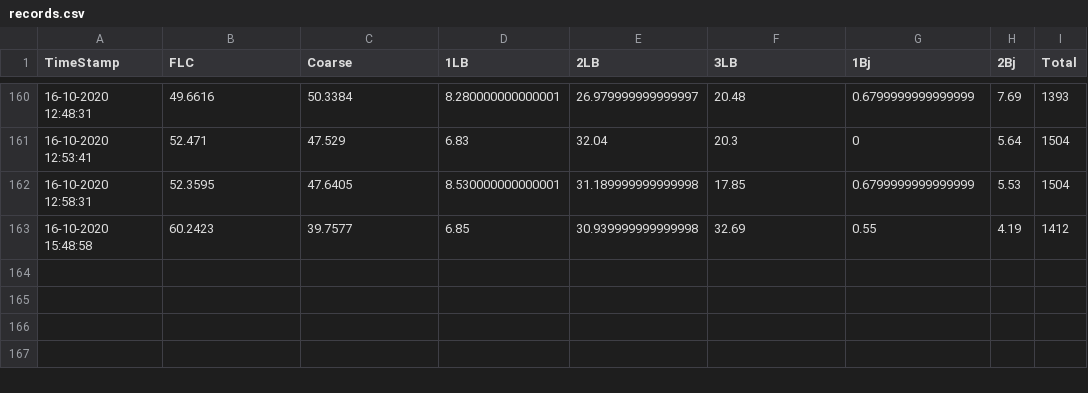
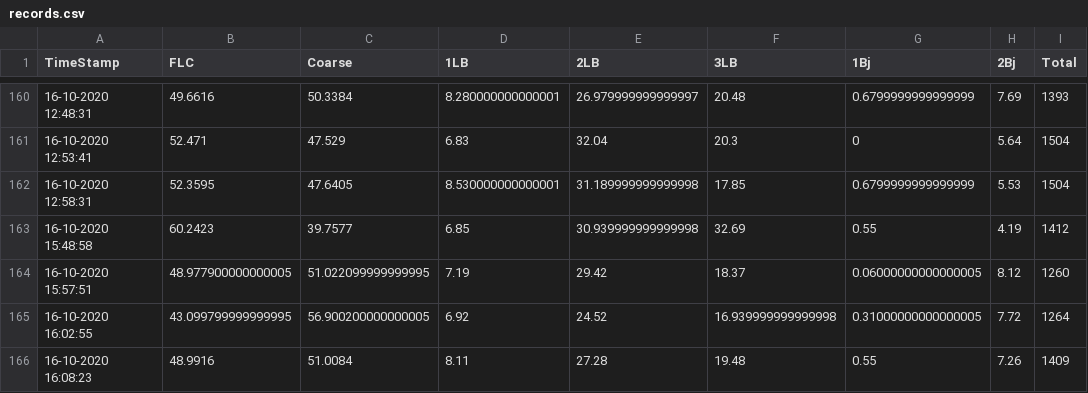
Before and after one commit to Arfinul/t_pro, a CSV file: flc_utils/records.csv, drawn as a sheet; only a part is shown, gaps mark what is left out.

```diff
--- a/flc_utils/records.csv
+++ b/flc_utils/records.csv
@@ -163 +163,4 @@ TimeStamp,FLC,Coarse,1LB,2LB,3LB,1Bj,2Bj,Total
 16-10-2020 15:48:58,60.2423,39.7577,6.85,30.939999999999998,32.69,0.55,4.19,1412
+16-10-2020 15:57:51,48.977900000000005,51.022099999999995,7.19,29.42,18.37,0.06000000000000005,8.12,1260
+16-10-2020 16:02:55,43.099799999999995,56.900200000000005,6.92,24.52,16.939999999999998,0.31000000000000005,7.72,1264
+16-10-2020 16:08:23,48.9916,51.0084,8.11,27.28,19.48,0.55,7.26,1409
```
Also changed, not shown: 1 other file.
